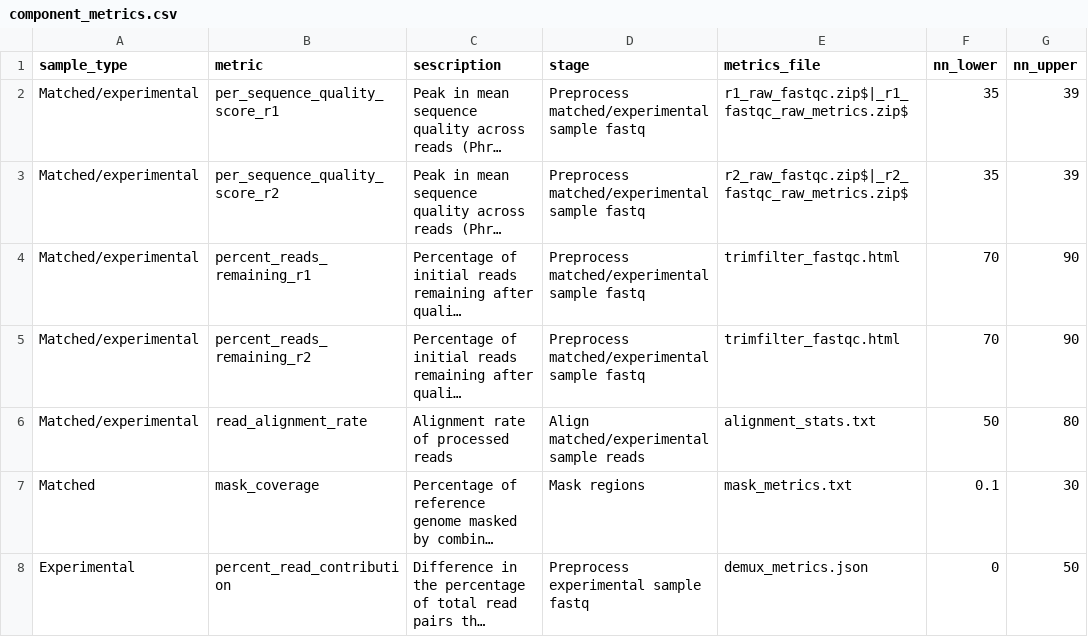
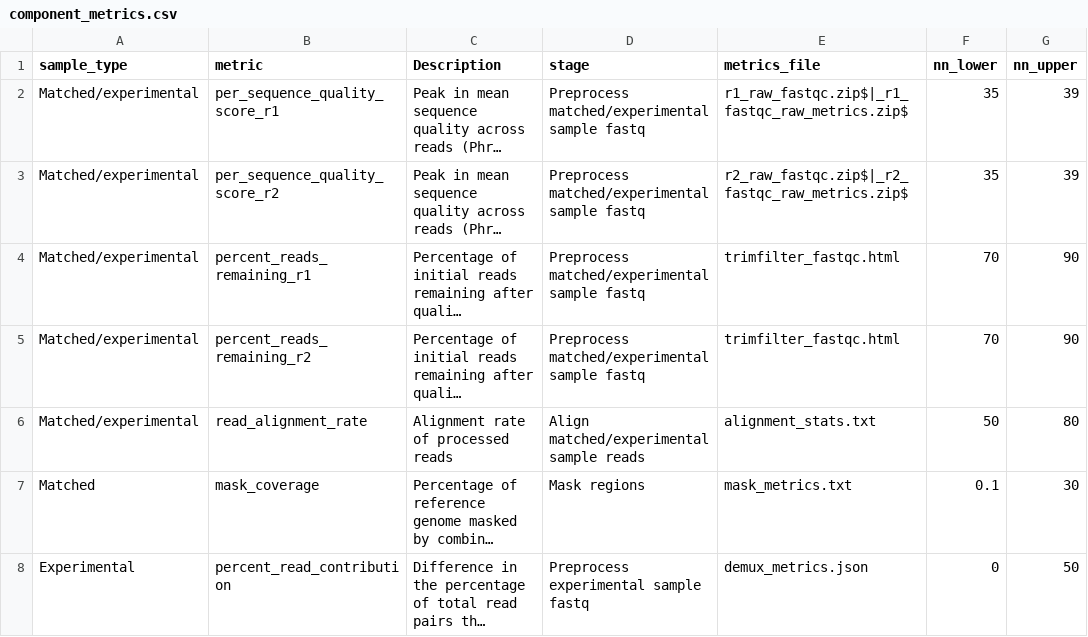
Before and after one commit to systematicmedicine/SomaticCODEC, a CSV file: config/component_metrics.csv, drawn as a sheet; only a part is shown; long unchanged cells end in …; the diff names each change by its address in the sheet, - before the commit and + after, or states it on an @@ line.

```diff
--- a/config/component_metrics.csv
+++ b/config/component_metrics.csv
-C1: sescription
+C1: Description
```
Also changed, not shown: 3 other files.
